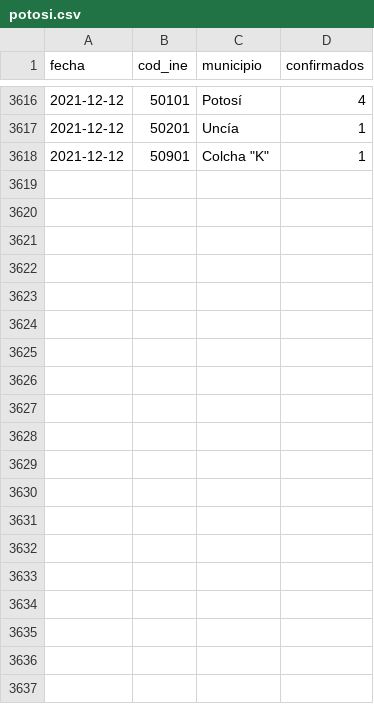
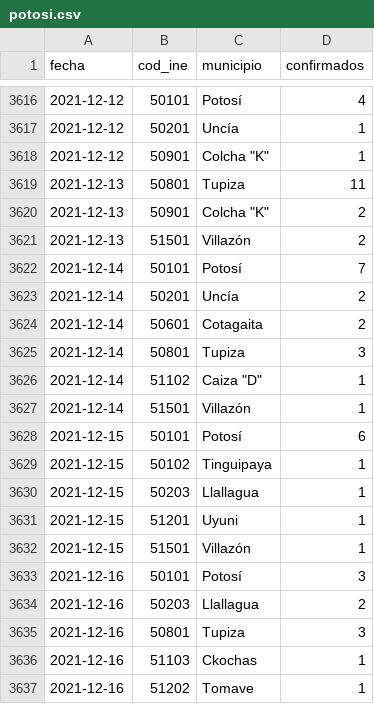
Before and after one commit to mauforonda/covid19bolivia-municipal, a CSV file: potosi.csv, drawn as a sheet; only a part is shown, gaps mark what is left out; the diff covers the shown part only.

```diff
--- a/potosi.csv
+++ b/potosi.csv
@@ -3618 +3618,20 @@ fecha,cod_ine,municipio,confirmados
 2021-12-12,50901,"Colcha ""K""",1
+2021-12-13,50801,Tupiza,11
+2021-12-13,50901,"Colcha ""K""",2
+2021-12-13,51501,Villazón,2
+2021-12-14,50101,Potosí,7
+2021-12-14,50201,Uncía,2
+2021-12-14,50601,Cotagaita,2
+2021-12-14,50801,Tupiza,3
+2021-12-14,51102,"Caiza ""D""",1
+2021-12-14,51501,Villazón,1
+2021-12-15,50101,Potosí,6
+2021-12-15,50102,Tinguipaya,1
+2021-12-15,50203,Llallagua,1
+2021-12-15,51201,Uyuni,1
+2021-12-15,51501,Villazón,1
+2021-12-16,50101,Potosí,3
+2021-12-16,50203,Llallagua,2
+2021-12-16,50801,Tupiza,3
+2021-12-16,51103,Ckochas,1
+2021-12-16,51202,Tomave,1
```
Also changed, not shown: 17 added rows elsewhere in this file, beni.csv, chuquisaca.csv, 6 other files.
